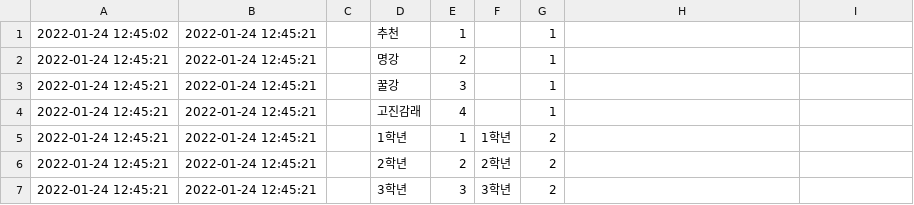
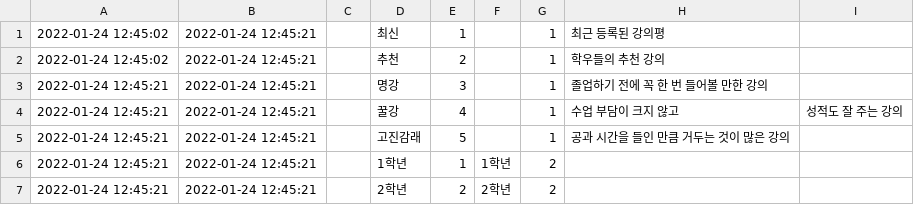
Before and after one commit to wafflestudio/snutt-ev, a CSV file: src/main/resources/tag.csv, drawn as a sheet; only a part is shown; the shorter side is filled out with more unchanged rows; addresses are those after the commit; the diff names each change by its address in the sheet, - before the commit and + after, or states it on an @@ line.

Commit message:
SNUTT-313 강의평 메인화면에 <최신> 강의평 api 추가 (#25)
* main recent tag

* tag description

```diff
--- a/src/main/resources/tag.csv
+++ b/src/main/resources/tag.csv
-D1: 추천
+D1: 최신
-H1: (empty)
+H1: 최근 등록된 강의평
+row 2: 2022-01-24 12:45:02 | 2022-01-24 12:45:21 |  | 추천 | 2 |  | 1 | 학우들의 추천 강의
-E3: 2
+E3: 3
-H3: (empty)
+H3: 졸업하기 전에 꼭 한 번 들어볼 만한 강의
-E4: 3
+E4: 4
-H4: (empty)
+H4: 수업 부담이 크지 않고
-I4: (empty)
+I4: 성적도 잘 주는 강의
-E5: 4
+E5: 5
-H5: (empty)
+H5: 공과 시간을 들인 만큼 거두는 것이 많은 강의
```
Also changed, not shown: 10 other files.
